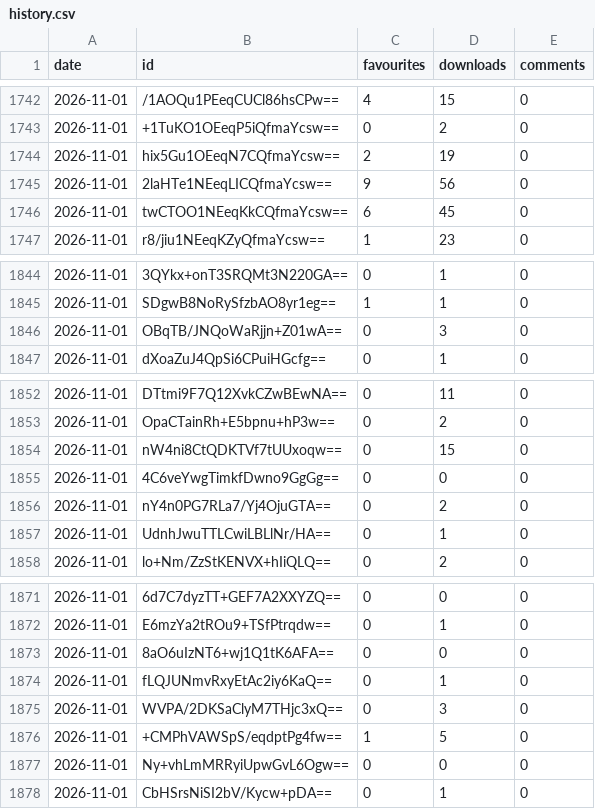
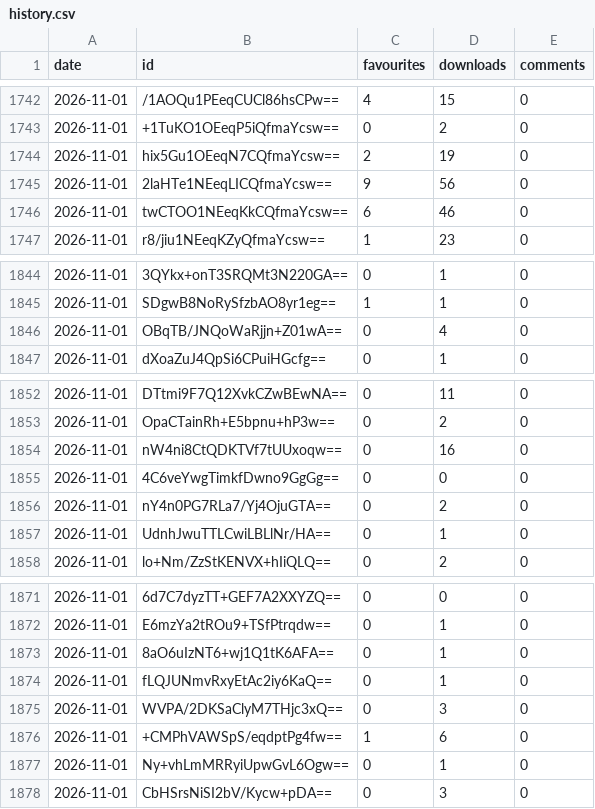
Before and after one commit to jemmathornton/sim-tracker, a CSV file: data/gallery/history.csv, drawn as a sheet; only a part is shown, gaps mark what is left out.

Commit message:
Weekly Gallery refresh, 01 Nov 2026 (automatic)

```diff
--- a/data/gallery/history.csv
+++ b/data/gallery/history.csv
@@ -1745,3 +1745,3 @@ date,id,favourites,downloads,comments
 2026-11-01,2laHTe1NEeqLICQfmaYcsw==,9,56,0
-2026-11-01,twCTOO1NEeqKkCQfmaYcsw==,6,45,0
+2026-11-01,twCTOO1NEeqKkCQfmaYcsw==,6,46,0
 2026-11-01,r8/jiu1NEeqKZyQfmaYcsw==,1,23,0
@@ -1845,3 +1845,3 @@ date,id,favourites,downloads,comments
 2026-11-01,SDgwB8NoRySfzbAO8yr1eg==,1,1,0
-2026-11-01,OBqTB/JNQoWaRjjn+Z01wA==,0,3,0
+2026-11-01,OBqTB/JNQoWaRjjn+Z01wA==,0,4,0
 2026-11-01,dXoaZuJ4QpSi6CPuiHGcfg==,0,1,0
@@ -1853,3 +1853,3 @@ date,id,favourites,downloads,comments
 2026-11-01,OpaCTainRh+E5bpnu+hP3w==,0,2,0
-2026-11-01,nW4ni8CtQDKTVf7tUUxoqw==,0,15,0
+2026-11-01,nW4ni8CtQDKTVf7tUUxoqw==,0,16,0
 2026-11-01,4C6veYwgTimkfDwno9GgGg==,0,0,0
@@ -1872,7 +1872,7 @@ date,id,favourites,downloads,comments
 2026-11-01,E6mzYa2tROu9+TSfPtrqdw==,0,1,0
-2026-11-01,8aO6uIzNT6+wj1Q1tK6AFA==,0,0,0
+2026-11-01,8aO6uIzNT6+wj1Q1tK6AFA==,0,1,0
 2026-11-01,fLQJUNmvRxyEtAc2iy6KaQ==,0,1,0
 2026-11-01,WVPA/2DKSaClyM7THjc3xQ==,0,3,0
-2026-11-01,+CMPhVAWSpS/eqdptPg4fw==,1,5,0
-2026-11-01,Ny+vhLmMRRyiUpwGvL6Ogw==,0,0,0
-2026-11-01,CbHSrsNiSI2bV/Kycw+pDA==,0,1,0
+2026-11-01,+CMPhVAWSpS/eqdptPg4fw==,1,6,0
+2026-11-01,Ny+vhLmMRRyiUpwGvL6Ogw==,0,1,0
+2026-11-01,CbHSrsNiSI2bV/Kycw+pDA==,0,3,0
```
Also changed, not shown: 4 other files.
